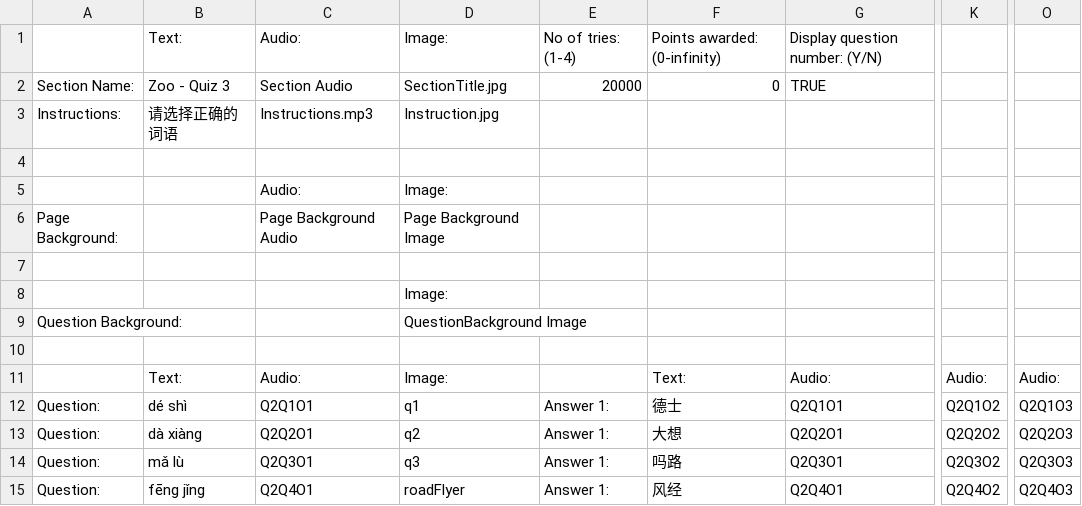
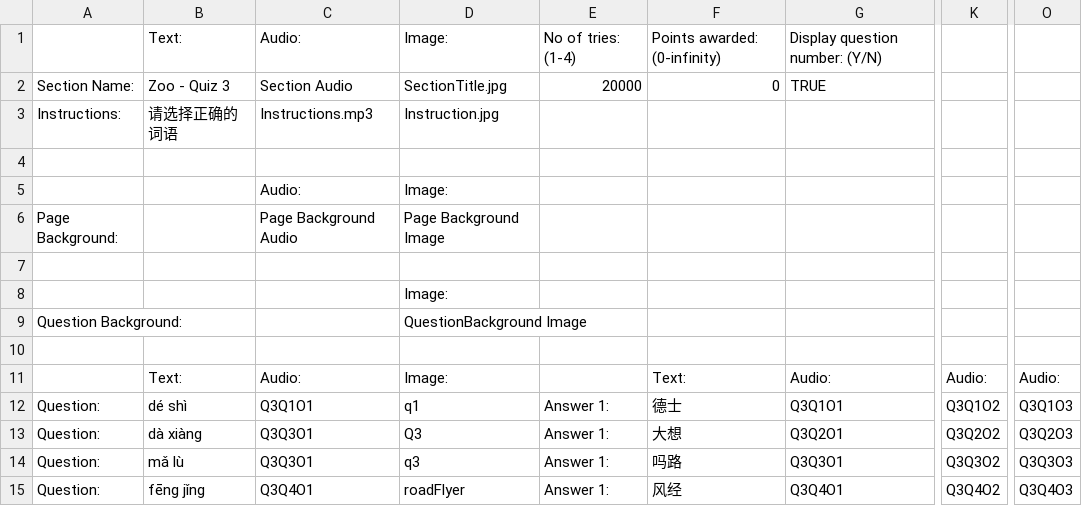
Before and after one commit to T-Krobot/sccl-sc010, a CSV file: Assets/SC010Quiz2.csv, drawn as a sheet; only a part is shown, gaps mark what is left out; the diff names each change by its address in the sheet, - before the commit and + after, or states it on an @@ line.

```diff
--- a/Assets/SC010Quiz2.csv
+++ b/Assets/SC010Quiz2.csv
-C12: Q2Q1O1
+C12: Q3Q1O1
-G12: Q2Q1O1
+G12: Q3Q1O1
-K12: Q2Q1O2
+K12: Q3Q1O2
-O12: Q2Q1O3
+O12: Q3Q1O3
-C13: Q2Q2O1
+C13: Q3Q3O1
-D13: q2
+D13: Q3
-G13: Q2Q2O1
+G13: Q3Q2O1
-K13: Q2Q2O2
+K13: Q3Q2O2
-O13: Q2Q2O3
+O13: Q3Q2O3
-C14: Q2Q3O1
+C14: Q3Q3O1
-G14: Q2Q3O1
+G14: Q3Q3O1
-K14: Q2Q3O2
+K14: Q3Q3O2
-O14: Q2Q3O3
+O14: Q3Q3O3
-C15: Q2Q4O1
+C15: Q3Q4O1
-G15: Q2Q4O1
+G15: Q3Q4O1
-K15: Q2Q4O2
+K15: Q3Q4O2
-O15: Q2Q4O3
+O15: Q3Q4O3
```
Also changed, not shown: Assets/SC010Quiz3.csv, 3 other files.
